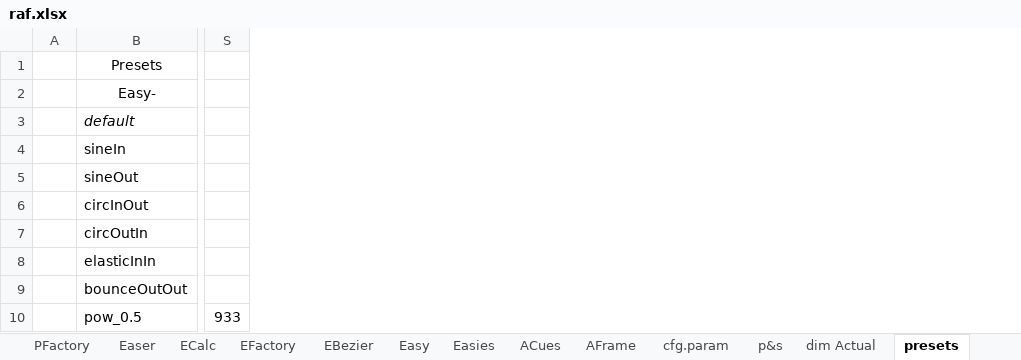
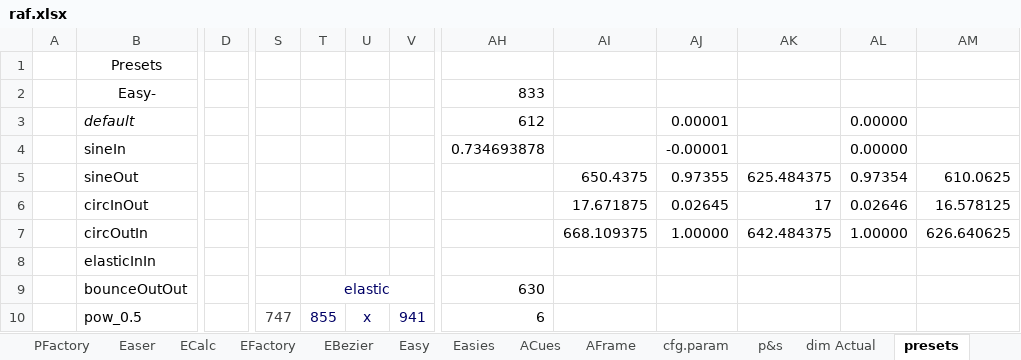
Before and after one commit to sidewayss/rAF, an Excel workbook: docs/raf.xlsx, sheet presets, drawn as a sheet; only a part is shown, gaps mark what is left out; values as stored, in another font and other column widths than the file's, no borders; removed rows and columns are numbered as before the commit, all else as after; the diff covers the shown part only; the diff names each change by its address in the sheet, - before the commit and + after, or states it on an @@ line.

```diff
--- a/docs/raf.xlsx (sheet presets)
+++ b/docs/raf.xlsx (sheet presets)
+column D, empty
-column S, row 10: 933
+column S, row 10: 747
+column T, rows 9-10: elastic | 855
+column U, row 10: x
+column V, row 10: 941
+column AH, rows 2-10: 833 | 612 | 0.734693878 |  |  |  |  | 630 | 6
+column AI, rows 5-7: 650.4375 | 17.671875 | 668.109375
+column AJ, rows 3-7: 0.00001 | -0.00001 | 0.97355 | 0.02645 | 1.00000
+column AK, rows 5-7: 625.484375 | 17 | 642.484375
+column AL, rows 3-7: 0.00000 | 0.00000 | 0.97354 | 0.02646 | 1.00000
+column AM, rows 5-7: 610.0625 | 16.578125 | 626.640625
```
Also changed, not shown: 3 added rows, 3 removed rows, 10 added columns, 1 removed column, 100 edited cells, cell formats and merged cells elsewhere in this sheet, formulas that keep their value, 19 other files.
